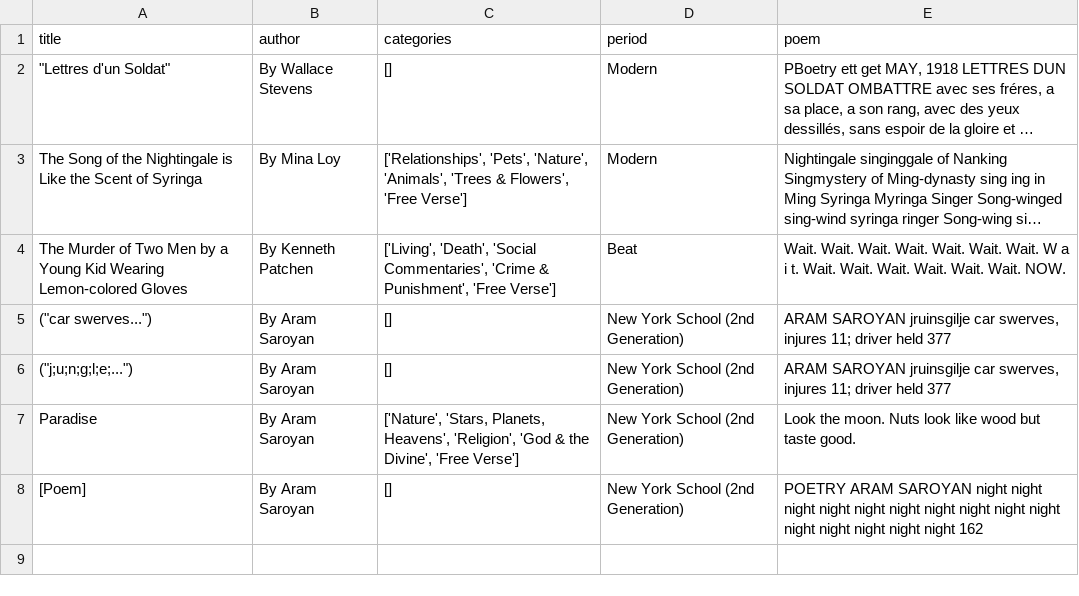
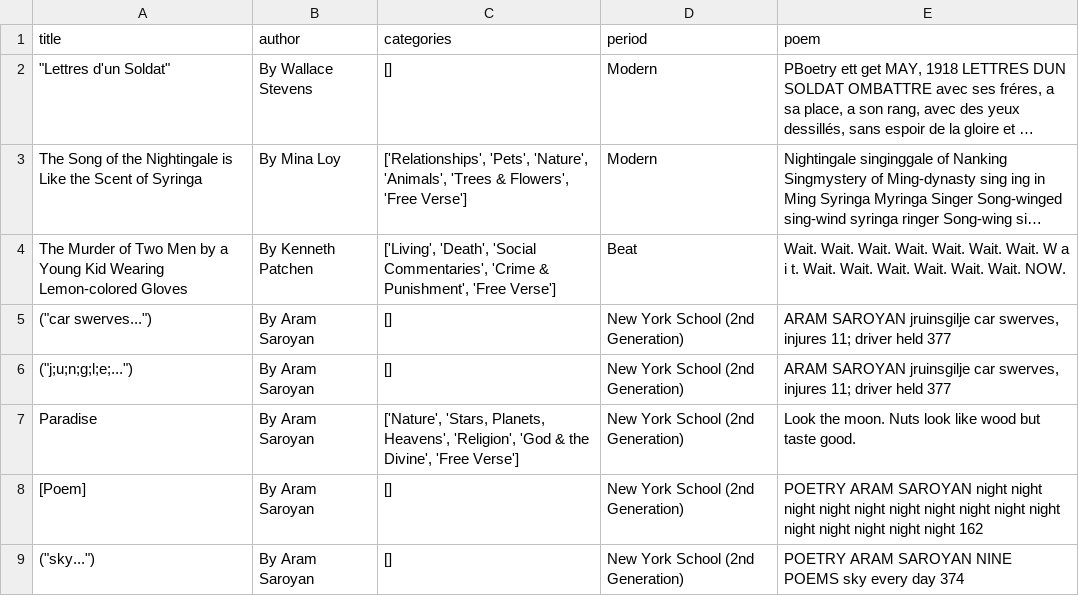
Before and after one commit to danitoribio/NLP-classification-poems, a CSV file: Datasets/classif_other_lang_df.csv, drawn as a sheet; long unchanged cells end in …; the diff names each change by its address in the sheet, - before the commit and + after, or states it on an @@ line.

Commit message:
classification preprocessing done

```diff
--- a/Datasets/classif_other_lang_df.csv
+++ b/Datasets/classif_other_lang_df.csv
+row 9: ("sky...") | By Aram Saroyan | [] | New York School (2nd Generation) | POETRY ARAM SAROYAN NINE POEMS sky every day 374
```
Also changed, not shown: 3 other files.
